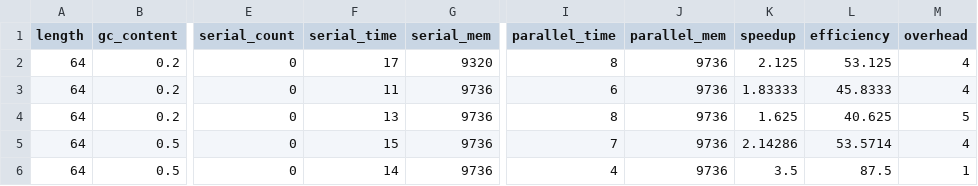
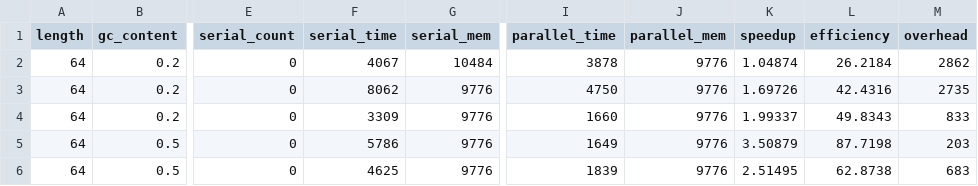
Before and after one commit to jooecoodes/dna-seq, a CSV file: benchmarks/algo_results/bp_results.csv, drawn as a sheet; only a part is shown, gaps mark what is left out; the diff covers the shown part only; the diff names each change by its address in the sheet, - before the commit and + after, or states it on an @@ line.

```diff
--- a/benchmarks/algo_results/bp_results.csv
+++ b/benchmarks/algo_results/bp_results.csv
-F2 (serial_time): 17
+F2 (serial_time): 4067
-G2 (serial_mem): 9320
+G2 (serial_mem): 10484
-I2 (parallel_time): 8
+I2 (parallel_time): 3878
-J2:J6 (parallel_mem): 9736
+J2:J6 (parallel_mem): 9776
-K2 (speedup): 2.125
+K2 (speedup): 1.04874
-L2 (efficiency): 53.125
+L2 (efficiency): 26.2184
-M2 (overhead): 4
+M2 (overhead): 2862
-F3 (serial_time): 11
+F3 (serial_time): 8062
-G3:G6 (serial_mem): 9736
+G3:G6 (serial_mem): 9776
-I3 (parallel_time): 6
+I3 (parallel_time): 4750
-K3 (speedup): 1.83333
+K3 (speedup): 1.69726
-L3 (efficiency): 45.8333
+L3 (efficiency): 42.4316
-M3 (overhead): 4
+M3 (overhead): 2735
-F4 (serial_time): 13
+F4 (serial_time): 3309
-I4 (parallel_time): 8
+I4 (parallel_time): 1660
-K4 (speedup): 1.625
+K4 (speedup): 1.99337
-L4 (efficiency): 40.625
+L4 (efficiency): 49.8343
-M4 (overhead): 5
+M4 (overhead): 833
-F5 (serial_time): 15
+F5 (serial_time): 5786
-I5 (parallel_time): 7
+I5 (parallel_time): 1649
-K5 (speedup): 2.14286
+K5 (speedup): 3.50879
-L5 (efficiency): 53.5714
+L5 (efficiency): 87.7198
-M5 (overhead): 4
+M5 (overhead): 203
-F6 (serial_time): 14
+F6 (serial_time): 4625
-I6 (parallel_time): 4
+I6 (parallel_time): 1839
-K6 (speedup): 3.5
+K6 (speedup): 2.51495
-L6 (efficiency): 87.5
+L6 (efficiency): 62.8738
-M6 (overhead): 1
+M6 (overhead): 683
```
Also changed, not shown: 28 edited cells elsewhere in this file, benchmarks/algo_results/bmh_results.csv, benchmarks/algo_results/kmp_results.csv, 6 other files.
